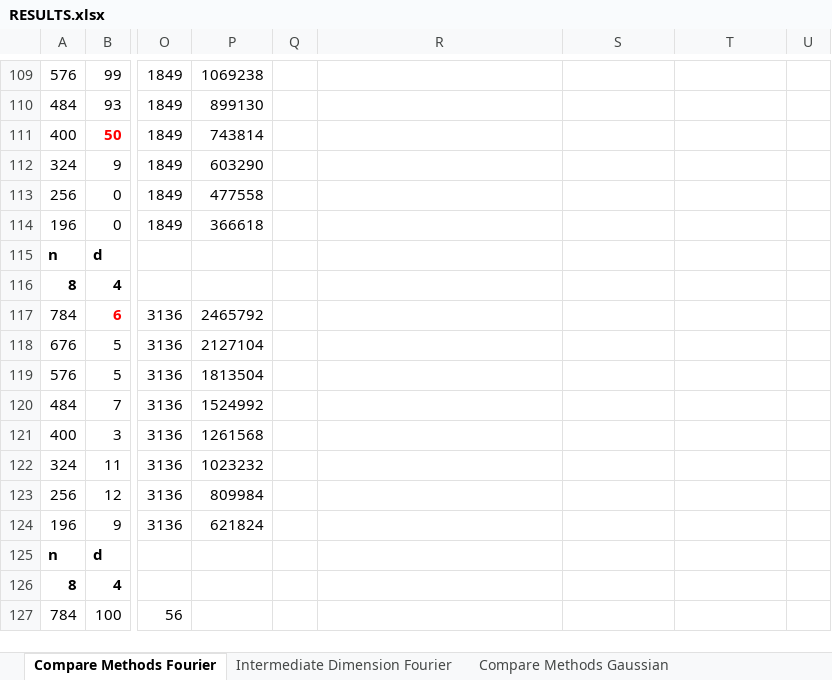
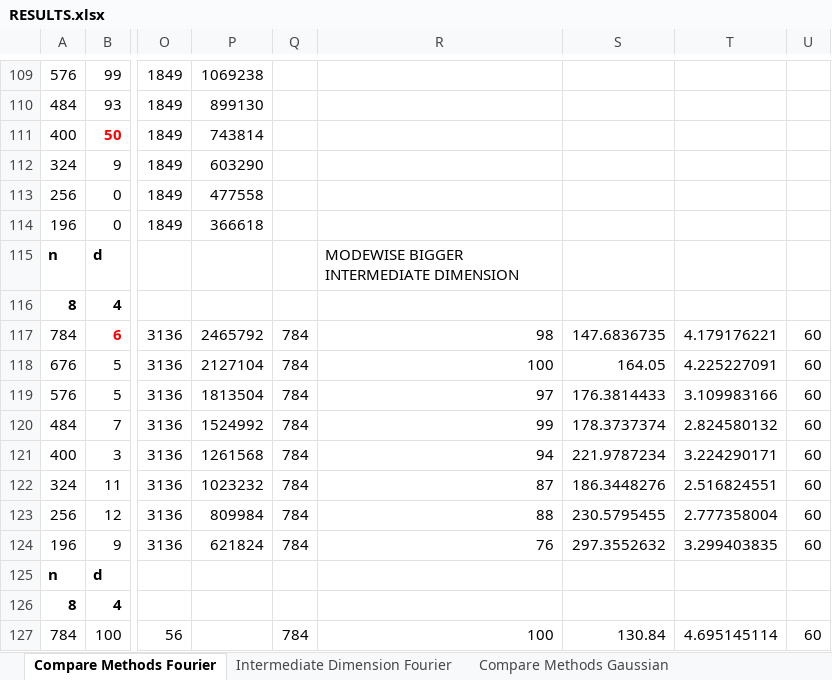
Before and after one commit to MichaelPerlmutter/ModewiseTRIP, an Excel workbook: RESULTS.xlsx, sheet Compare Methods Fourier, drawn as a sheet; only a part is shown, gaps mark what is left out; values as stored, in another font and other column widths than the file's, no borders; the diff covers the shown part only; the diff names each change by its address in the sheet, - before the commit and + after, or states it on an @@ line.

```diff
--- a/RESULTS.xlsx (sheet Compare Methods Fourier)
+++ b/RESULTS.xlsx (sheet Compare Methods Fourier)
-R115: (empty)
+R115: MODEWISE BIGGER INTERMEDIATE DIMENSION
-Q117:Q124: (empty)
+Q117:Q124: 784
-R117: (empty)
+R117: 98
-S117: (empty)
+S117: 147.6836735
-T117: (empty)
+T117: 4.179176221
-U117:U124: (empty)
+U117:U124: 60
-R118: (empty)
+R118: 100
-S118: (empty)
+S118: 164.05
-T118: (empty)
+T118: 4.225227091
-R119: (empty)
+R119: 97
-S119: (empty)
+S119: 176.3814433
-T119: (empty)
+T119: 3.109983166
-R120: (empty)
+R120: 99
-S120: (empty)
+S120: 178.3737374
-T120: (empty)
+T120: 2.824580132
-R121: (empty)
+R121: 94
-S121: (empty)
+S121: 221.9787234
-T121: (empty)
+T121: 3.224290171
-R122: (empty)
+R122: 87
-S122: (empty)
+S122: 186.3448276
-T122: (empty)
+T122: 2.516824551
-R123: (empty)
+R123: 88
-S123: (empty)
+S123: 230.5795455
-T123: (empty)
+T123: 2.777358004
-R124: (empty)
+R124: 76
-S124: (empty)
+S124: 297.3552632
-T124: (empty)
+T124: 3.299403835
-Q127: (empty)
+Q127: 784
-R127: (empty)
+R127: 100
-S127: (empty)
+S127: 130.84
-T127: (empty)
+T127: 4.695145114
-U127: (empty)
+U127: 60
```
Also changed, not shown: 71 edited cells elsewhere in this sheet, sheet Compare Methods Gaussian, 1 other file.
